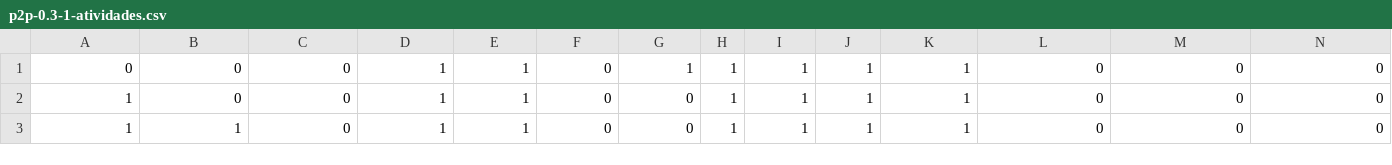
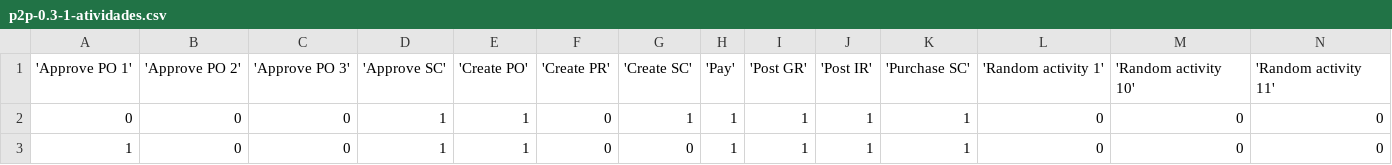
Before and after one commit to jujucacris/process-mining, a CSV file: p2p-0.3-1-atividades.csv, drawn as a sheet; only a part is shown; the shorter side is filled out with more unchanged rows; rows hold the shown columns only; the diff names each change by its address in the sheet, - before the commit and + after, or states it on an @@ line.

Commit message:
adicionado header com os nomes das atividades nos arquivos de tabela de atividades

```diff
--- a/p2p-0.3-1-atividades.csv
+++ b/p2p-0.3-1-atividades.csv
+row 1: 'Approve PO 1' | 'Approve PO 2' | 'Approve PO 3' | 'Approve SC' | 'Create PO' | 'Create PR' | 'Create SC' | 'Pay' | 'Post GR' | 'Post IR' | 'Purchase SC' | 'Random activity 1' | 'Random activity 10' | 'Random activity 11'
```
Also changed, not shown: p2p-0.3-2-atividades.csv, p2p-0.3-3-atividades.csv, 2 other files.
